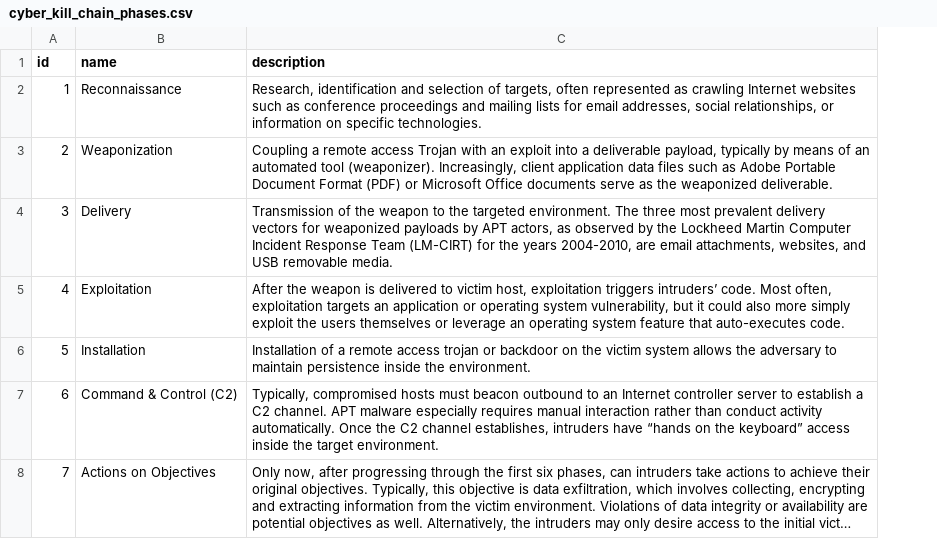
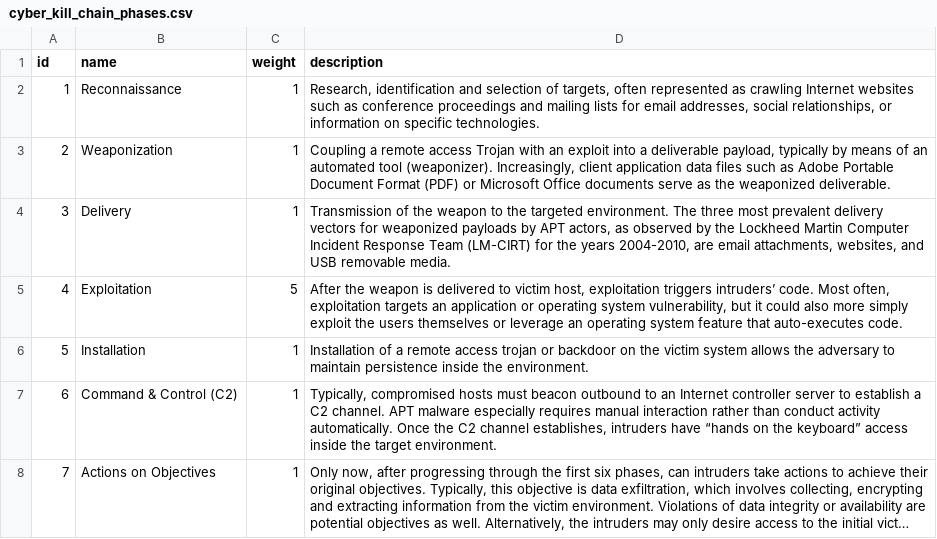
Before and after one commit to rating-eu/rating_v1, a CSV file: src/main/resources/config/liquibase/cyber_kill_chain_phases.csv, drawn as a sheet; long unchanged cells end in …; the diff names each change by its address in the sheet, - before the commit and + after, or states it on an @@ line.

Commit message:
+Liquibase: Phase Weight CSV

```diff
--- a/src/main/resources/config/liquibase/cyber_kill_chain_phases.csv
+++ b/src/main/resources/config/liquibase/cyber_kill_chain_phases.csv
+column C (weight), rows 2-8: 1 | 1 | 1 | 5 | 1 | 1 | 1
```
